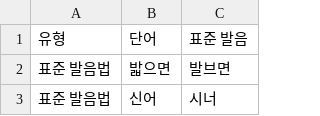
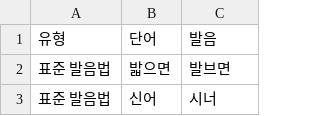
Before and after one commit to peisha/my-rag-chatbot-for-midterm-exam, a CSV file: data/표준발음법.csv, drawn as a sheet; only a part is shown.

Commit message:
Update 표준발음법.csv

```diff
--- a/data/표준발음법.csv
+++ b/data/표준발음법.csv
@@ -1,2 +1,2 @@
-유형,단어,표준 발음
+유형,단어,발음
 표준 발음법,밟으면,발브면
```
